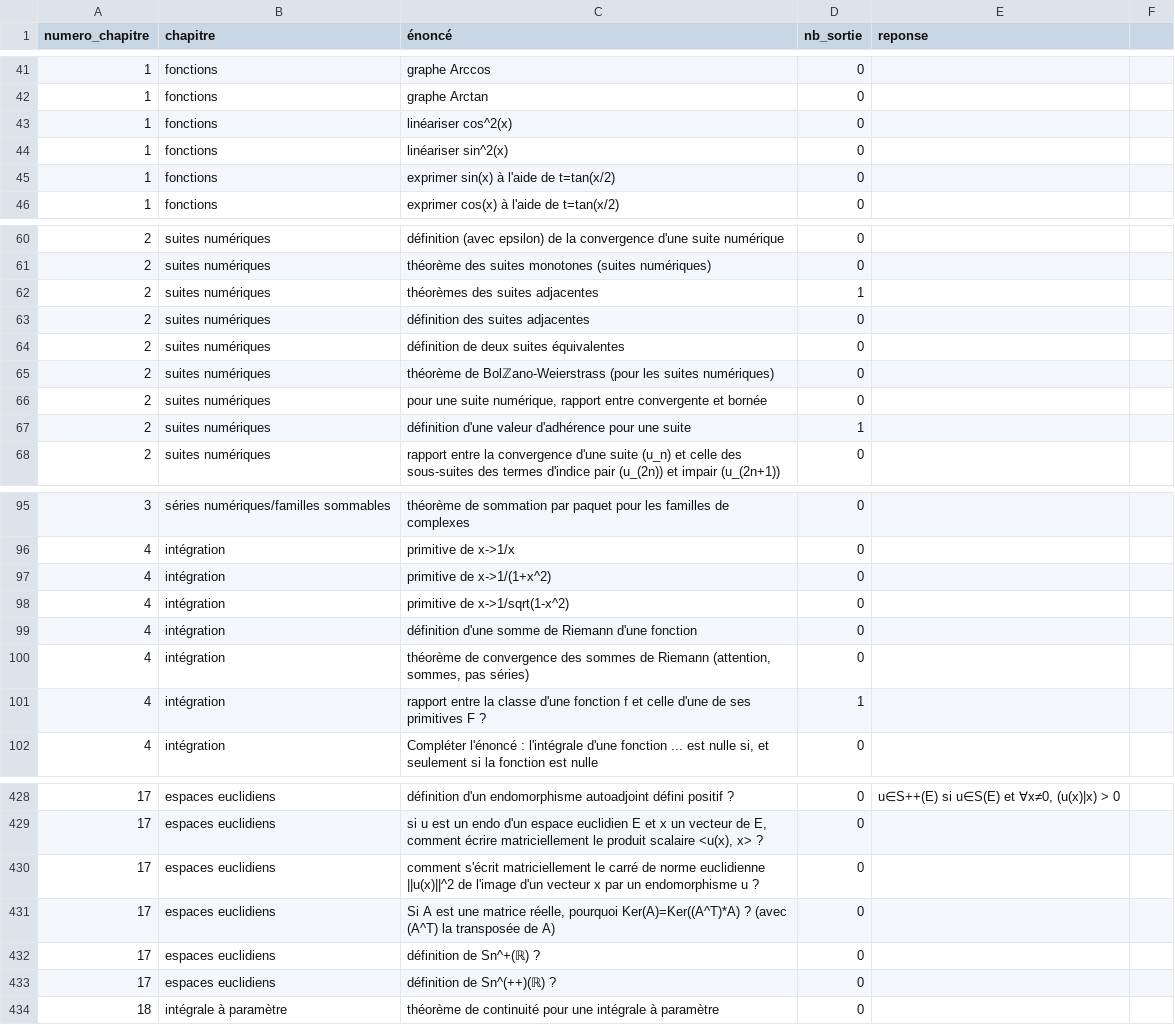
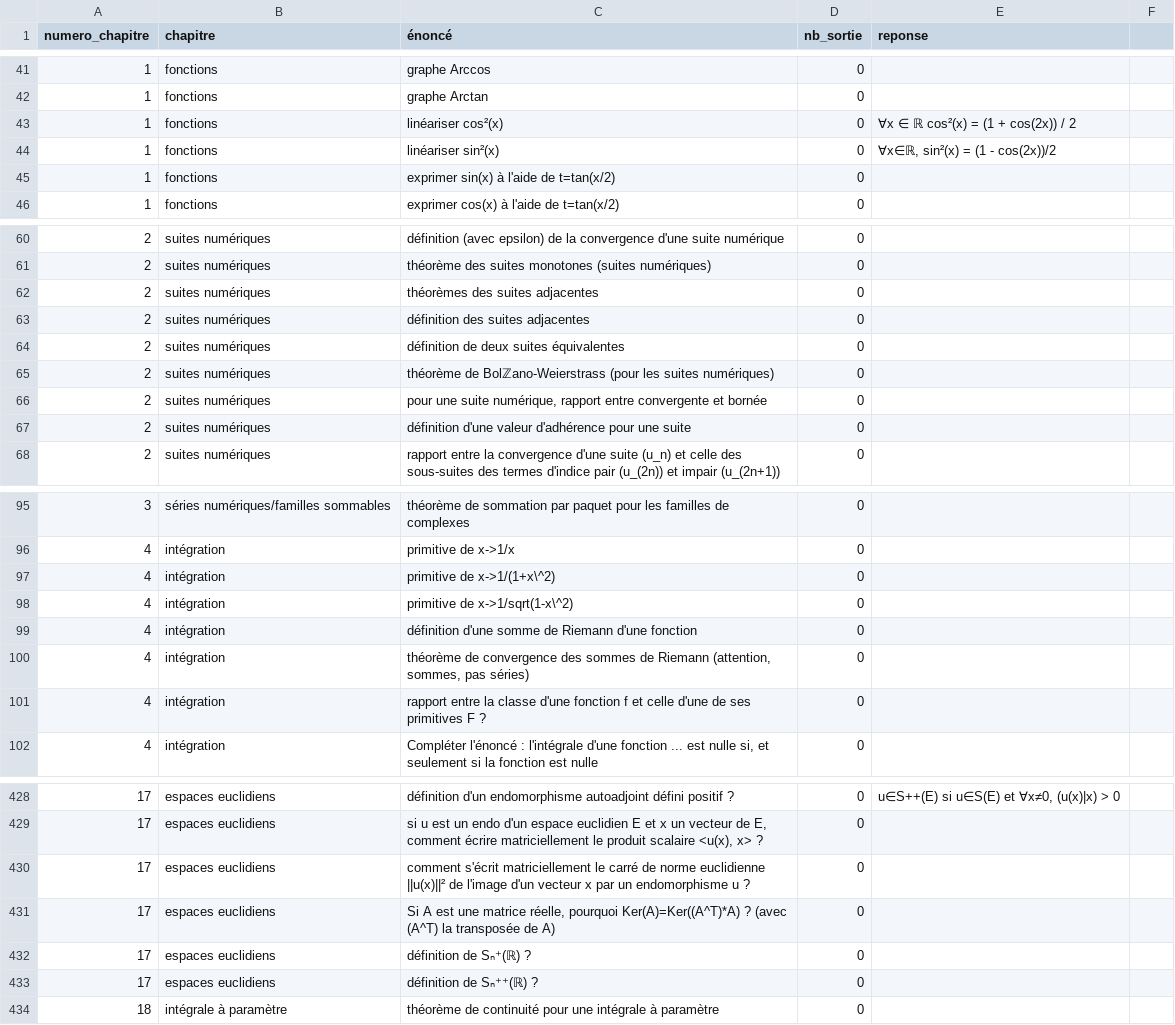
Before and after one commit to LCDG-tim-collab/question_math_mpi, a CSV file: IE.csv, drawn as a sheet; only a part is shown, gaps mark what is left out; the diff covers the shown part only.

```diff
--- a/IE.csv
+++ b/IE.csv
@@ -42,4 +42,4 @@ numero_chapitre;chapitre;énoncé;nb_sortie;reponse;
 1;fonctions;graphe Arctan;0;;
-1;fonctions;linéariser cos^2(x);0;;
-1;fonctions;linéariser sin^2(x);0;;
+1;fonctions;linéariser cos²(x);0; ∀x ∈ ℝ cos²(x) = (1 + cos(2x)) / 2;
+1;fonctions;linéariser sin²(x);0; ∀x∈ℝ, sin²(x) = (1 - cos(2x))/2;
 1;fonctions;exprimer sin(x) à l'aide de t=tan(x/2);0;;
@@ -61,3 +61,3 @@ numero_chapitre;chapitre;énoncé;nb_sortie;reponse;
 2;suites numériques;théorème des suites monotones (suites numériques);0;;
-2;suites numériques;théorèmes des suites adjacentes;1;;
+2;suites numériques;théorèmes des suites adjacentes;0;;
 2;suites numériques;définition des suites adjacentes;0;;
@@ -66,3 +66,3 @@ numero_chapitre;chapitre;énoncé;nb_sortie;reponse;
 2;suites numériques;pour une suite numérique, rapport entre convergente et bornée;0;;
-2;suites numériques;définition d'une valeur d'adhérence pour une suite;1;;
+2;suites numériques;définition d'une valeur d'adhérence pour une suite;0;;
 2;suites numériques;rapport entre la convergence d'une suite (u_n) et celle des sous-suites des termes d'indice pair (u_(2n)) et impair (u_(2n+1));0;;
@@ -96,7 +96,7 @@ numero_chapitre;chapitre;énoncé;nb_sortie;reponse;
 4;intégration;primitive de x->1/x;0;;
-4;intégration;primitive de x->1/(1+x^2);0;;
-4;intégration;primitive de x->1/sqrt(1-x^2);0;;
+4;intégration;primitive de x->1/(1+x\^2);0;;
+4;intégration;primitive de x->1/sqrt(1-x\^2);0;;
 4;intégration;définition d'une somme de Riemann d'une fonction;0;;
 4;intégration;théorème de convergence des sommes de Riemann  (attention, sommes, pas séries);0;;
-4;intégration;rapport entre la classe d'une fonction f et celle d'une de ses primitives F ?;1;;
+4;intégration;rapport entre la classe d'une fonction f et celle d'une de ses primitives F ?;0;;
 4;intégration;Compléter l'énoncé : l'intégrale d'une fonction ... est nulle si, et seulement si la fonction est nulle;0;;
@@ -429,6 +429,6 @@ numero_chapitre;chapitre;énoncé;nb_sortie;reponse;
 17;espaces euclidiens;si u est un endo d'un espace euclidien E et x un vecteur de E, comment écrire matriciellement le produit scalaire <u(x), x> ?;0;;
-17;espaces euclidiens;comment s'écrit matriciellement le carré de norme euclidienne ||u(x)||^2 de l'image d'un vecteur x par un endomorphisme u ?;0;;
+17;espaces euclidiens;comment s'écrit matriciellement le carré de norme euclidienne ||u(x)||² de l'image d'un vecteur x par un endomorphisme u ?;0;;
 17;espaces euclidiens;Si A est une matrice réelle, pourquoi Ker(A)=Ker((A^T)*A) ? (avec (A^T) la transposée de A);0;;
-17;espaces euclidiens;définition de Sn^+(ℝ) ?;0;;
-17;espaces euclidiens;définition de Sn^(++)(ℝ) ?;0;;
+17;espaces euclidiens;définition de Sₙ⁺(ℝ) ?;0;;
+17;espaces euclidiens;définition de Sₙ⁺⁺(ℝ) ?;0;;
 18;intégrale à paramètre;théorème de continuité pour une intégrale à paramètre;0;;
```
Also changed, not shown: 14 edited cells elsewhere in this file.
